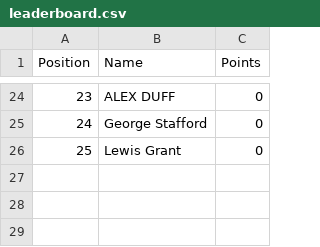
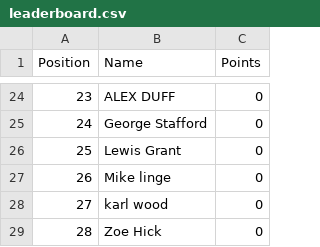
Before and after one commit to DillonLodge/world-cup-predictor, a CSV file: leaderboard.csv, drawn as a sheet; only a part is shown, gaps mark what is left out; the diff names each change by its address in the sheet, - before the commit and + after, or states it on an @@ line.

Commit message:
Update live World Cup leaderboard

```diff
--- a/leaderboard.csv
+++ b/leaderboard.csv
+row 27: 26 | Mike linge | 0
+row 28: 27 | karl wood | 0
+row 29: 28 | Zoe Hick | 0
```
